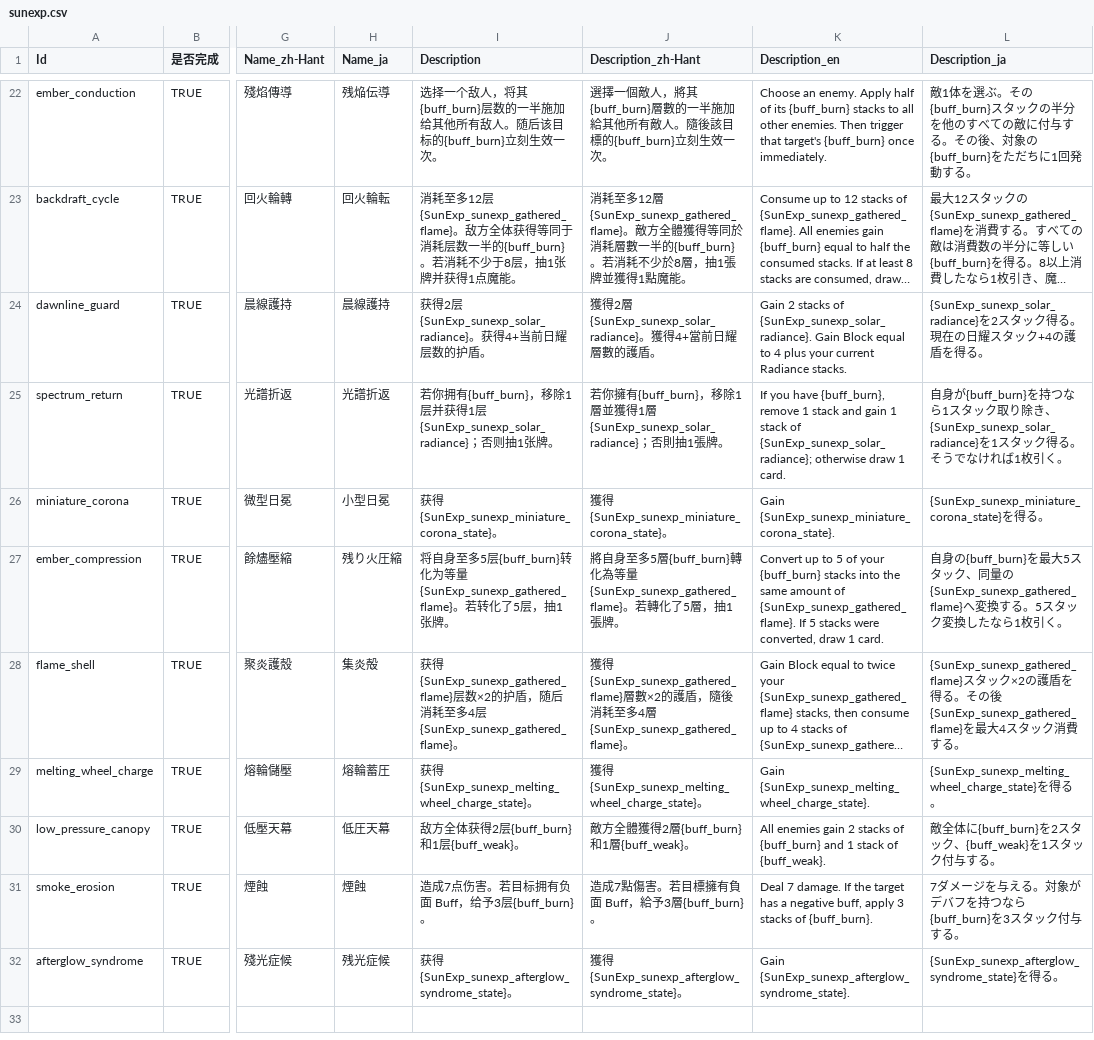
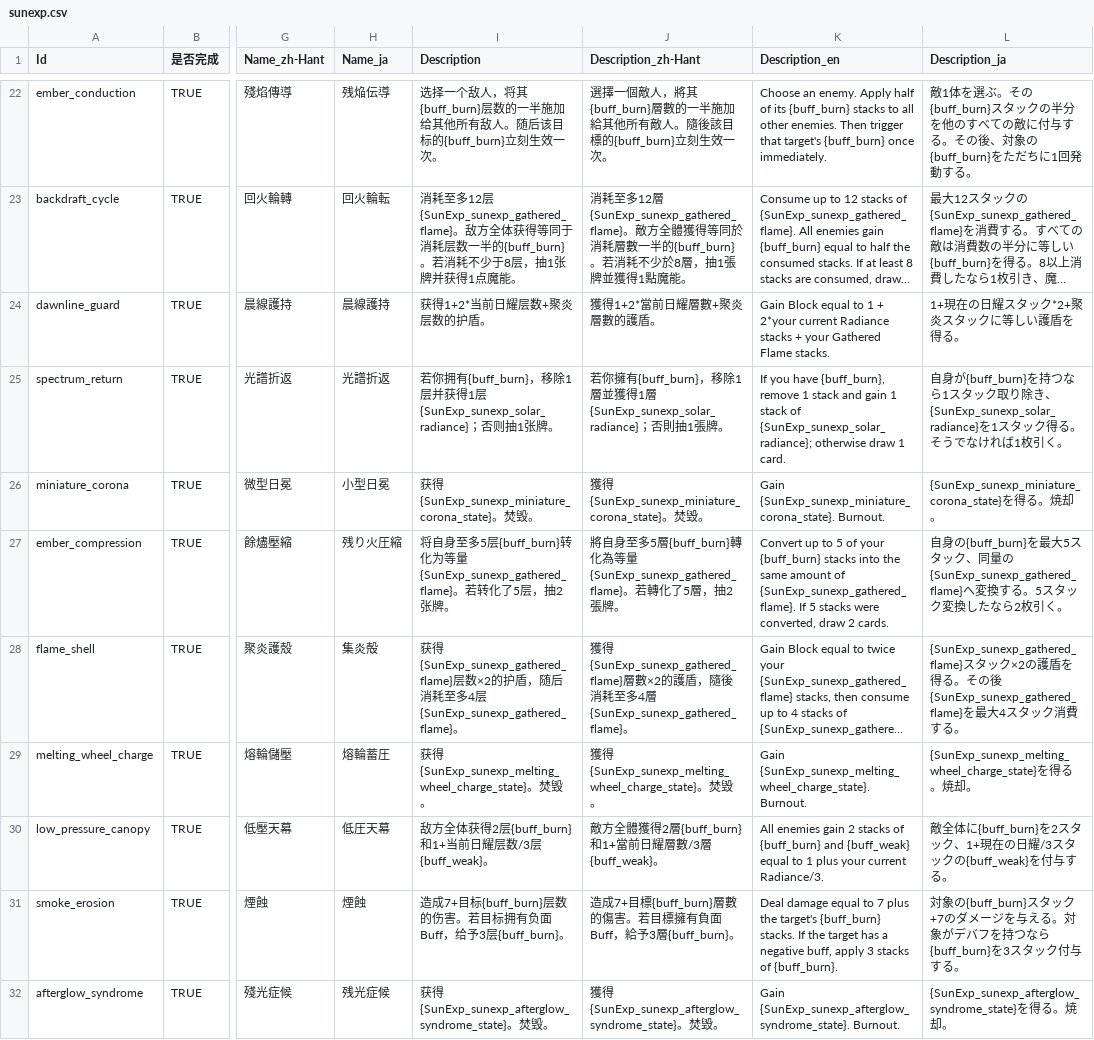
Before and after one commit to AuraKaliya/apocalyptic-journey-mod-SunExp, a CSV file: SunExp/Text/Card/sunexp.csv, drawn as a sheet; only a part is shown, gaps mark what is left out; long unchanged cells end in …; the diff covers the shown part only; the diff names each change by its address in the sheet, - before the commit and + after, or states it on an @@ line.

```diff
--- a/SunExp/Text/Card/sunexp.csv
+++ b/SunExp/Text/Card/sunexp.csv
-I24 (Description): 获得2层{SunExp_sunexp_solar_radiance}。获得4+当前日耀层数的护盾。
+I24 (Description): 获得1+2*当前日耀层数+聚炎层数的护盾。
-J24 (Description_zh-Hant): 獲得2層{SunExp_sunexp_solar_radiance}。獲得4+當前日耀層數的護盾。
+J24 (Description_zh-Hant): 獲得1+2*當前日耀層數+聚炎層數的護盾。
-K24 (Description_en): Gain 2 stacks of {SunExp_sunexp_solar_radiance}. Gain Block equal to 4 plus your current Radiance stacks.
+K24 (Description_en): Gain Block equal to 1 + 2*your current Radiance stacks + your Gathered Flame stacks.
-L24 (Description_ja): {SunExp_sunexp_solar_radiance}を2スタック得る。現在の日耀スタック+4の護盾を得る。
+L24 (Description_ja): 1+現在の日耀スタック*2+聚炎スタックに等しい護盾を得る。
-I26 (Description): 获得{SunExp_sunexp_miniature_corona_state}。
+I26 (Description): 获得{SunExp_sunexp_miniature_corona_state}。焚毁。
-J26 (Description_zh-Hant): 獲得{SunExp_sunexp_miniature_corona_state}。
+J26 (Description_zh-Hant): 獲得{SunExp_sunexp_miniature_corona_state}。焚毀。
-K26 (Description_en): Gain {SunExp_sunexp_miniature_corona_state}.
+K26 (Description_en): Gain {SunExp_sunexp_miniature_corona_state}. Burnout.
-L26 (Description_ja): {SunExp_sunexp_miniature_corona_state}を得る。
+L26 (Description_ja): {SunExp_sunexp_miniature_corona_state}を得る。焼却。
-I27 (Description): …5层，抽1张牌。
+I27 (Description): …5层，抽2张牌。
-J27 (Description_zh-Hant): …5層，抽1張牌。
+J27 (Description_zh-Hant): …5層，抽2張牌。
-K27 (Description_en): …converted, draw 1 card.
+K27 (Description_en): …converted, draw 2 cards.
-L27 (Description_ja): …したなら1枚引く。
+L27 (Description_ja): …したなら2枚引く。
-I29 (Description): …{SunExp_sunexp_melting_wheel_charge_state}。
+I29 (Description): …{SunExp_sunexp_melting_wheel_charge_state}。焚毁。
-J29 (Description_zh-Hant): …{SunExp_sunexp_melting_wheel_charge_state}。
+J29 (Description_zh-Hant): …{SunExp_sunexp_melting_wheel_charge_state}。焚毀。
-K29 (Description_en): Gain {SunExp_sunexp_melting_wheel_charge_state}.
+K29 (Description_en): Gain {SunExp_sunexp_melting_wheel_charge_state}. Burnout.
-L29 (Description_ja): …る。
+L29 (Description_ja): …る。焼却。
-I30 (Description): 敌方全体获得2层{buff_burn}和1层{buff_weak}。
+I30 (Description): 敌方全体获得2层{buff_burn}和1+当前日耀层数/3层{buff_weak}。
-J30 (Description_zh-Hant): 敵方全體獲得2層{buff_burn}和1層{buff_weak}。
+J30 (Description_zh-Hant): 敵方全體獲得2層{buff_burn}和1+當前日耀層數/3層{buff_weak}。
-K30 (Description_en): …{buff_burn} and 1 stack of {buff_weak}.
+K30 (Description_en): …{buff_burn} and {buff_weak} equal to 1 plus your current Radiance/3.
-L30 (Description_ja): …タック、{buff_weak}を1スタック付与する…
+L30 (Description_ja): …タック、1+現在の日耀/3スタックの{buff_weak}を付与する…
-I31 (Description): 造成7点伤害。若目标拥有负面 Buff，给予3层{buff_burn}。
+I31 (Description): 造成7+目标{buff_burn}层数的伤害。若目标拥有负面 Buff，给予3层{buff_burn}。
-J31 (Description_zh-Hant): 造成7點傷害。若目標擁有負面 Buff，給予3層{buff_burn}。
+J31 (Description_zh-Hant): 造成7+目標{buff_burn}層數的傷害。若目標擁有負面 Buff，給予3層{buff_burn}。
-K31 (Description_en): Deal 7 damage. If the…
+K31 (Description_en): Deal damage equal to 7 plus the target's {buff_burn} stacks. If the…
-L31 (Description_ja): 7ダメージ…
+L31 (Description_ja): 対象の{buff_burn}スタック+7のダメージ…
-I32 (Description): 获得{SunExp_sunexp_afterglow_syndrome_state}。
+I32 (Description): 获得{SunExp_sunexp_afterglow_syndrome_state}。焚毁。
-J32 (Description_zh-Hant): 獲得{SunExp_sunexp_afterglow_syndrome_state}。
+J32 (Description_zh-Hant): 獲得{SunExp_sunexp_afterglow_syndrome_state}。焚毀。
-K32 (Description_en): Gain {SunExp_sunexp_afterglow_syndrome_state}.
+K32 (Description_en): Gain {SunExp_sunexp_afterglow_syndrome_state}. Burnout.
-L32 (Description_ja): …る。
+L32 (Description_ja): …る。焼却。
```
Also changed, not shown: 32 edited cells elsewhere in this file, SunExp/Data/Buff/sunexp.csv, SunExp/Data/Card/sunexp.csv, 3 other files.
